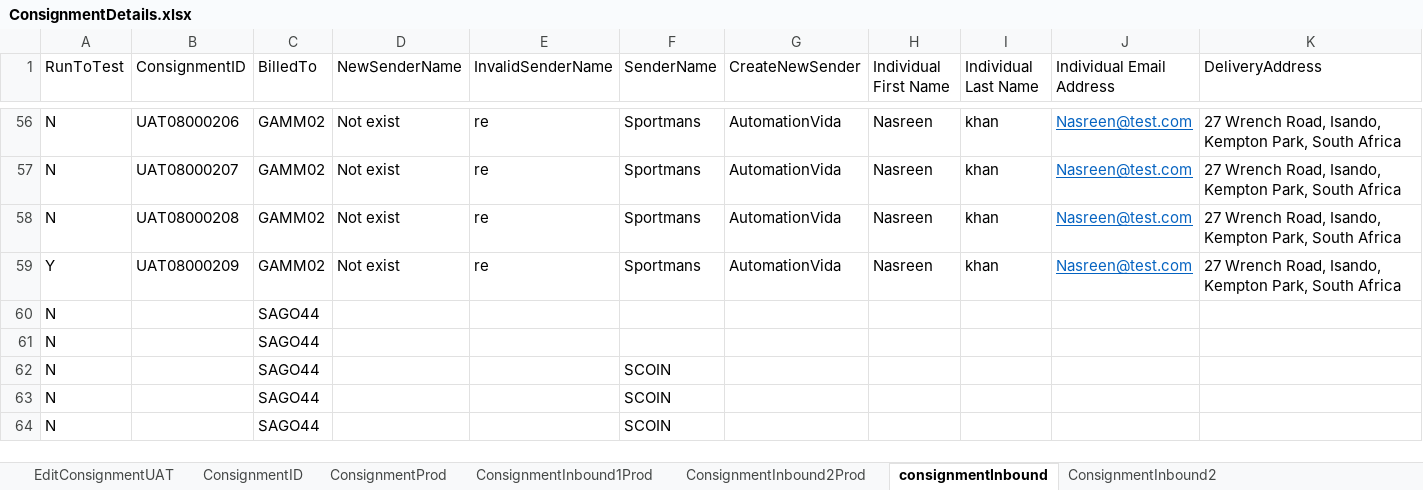
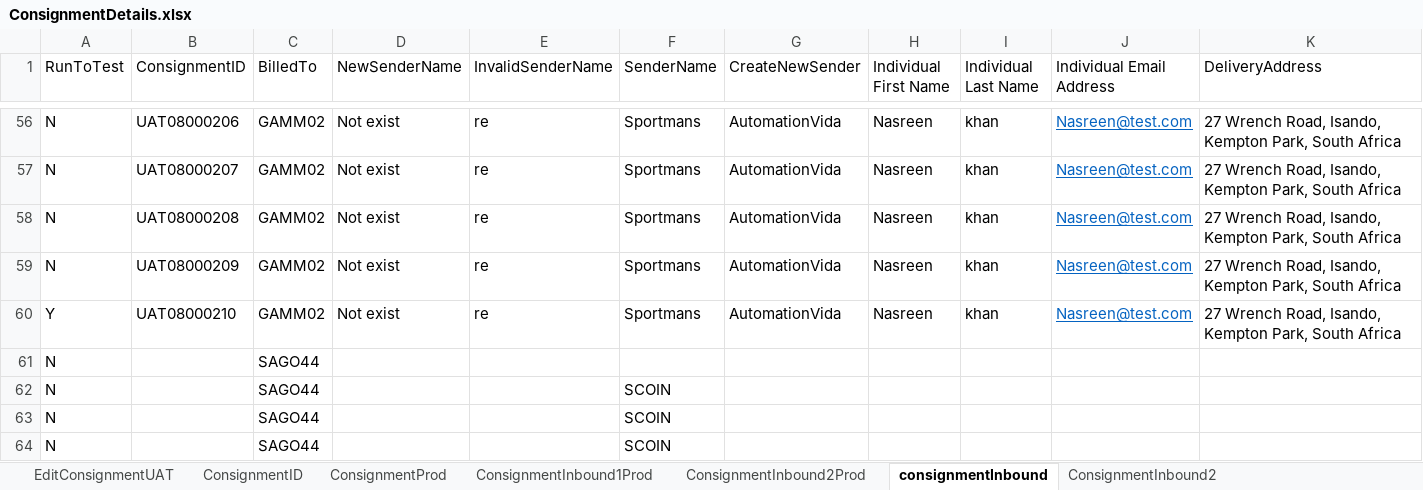
Before and after one commit to Nasreenkhan-Winjit/RAMCourierAutomationScriptExcelRead, an Excel workbook: DataFiles/excel/Login/ConsignmentDetails.xlsx, sheet consignmentInbound, drawn as a sheet; only a part is shown, gaps mark what is left out; values as stored, in another font and other column widths than the file's, no borders; removed rows and columns are numbered as before the commit, all else as after; rows hold the shown columns only; the diff names each change by its address in the sheet, - before the commit and + after, or states it on an @@ line.

Commit message:
11th-Aug2023-ConsignmentInbound

```diff
--- a/DataFiles/excel/Login/ConsignmentDetails.xlsx (sheet consignmentInbound)
+++ b/DataFiles/excel/Login/ConsignmentDetails.xlsx (sheet consignmentInbound)
+row 59: N | UAT08000209 | GAMM02 | Not exist | re | Sportmans | AutomationVida | Nasreen | khan | Nasreen@test.com | 27 Wrench Road, Isando, Kempton Park, South Africa
-B60 (ConsignmentID): UAT08000209
+B60 (ConsignmentID): UAT08000210
-row 60: N |  | SAGO44
```
Also changed, not shown: sheet ConsignmentInbound2, sheet ExternalOutboundConsignment, sheet ExternalInboundConsignment, 1 other file.
